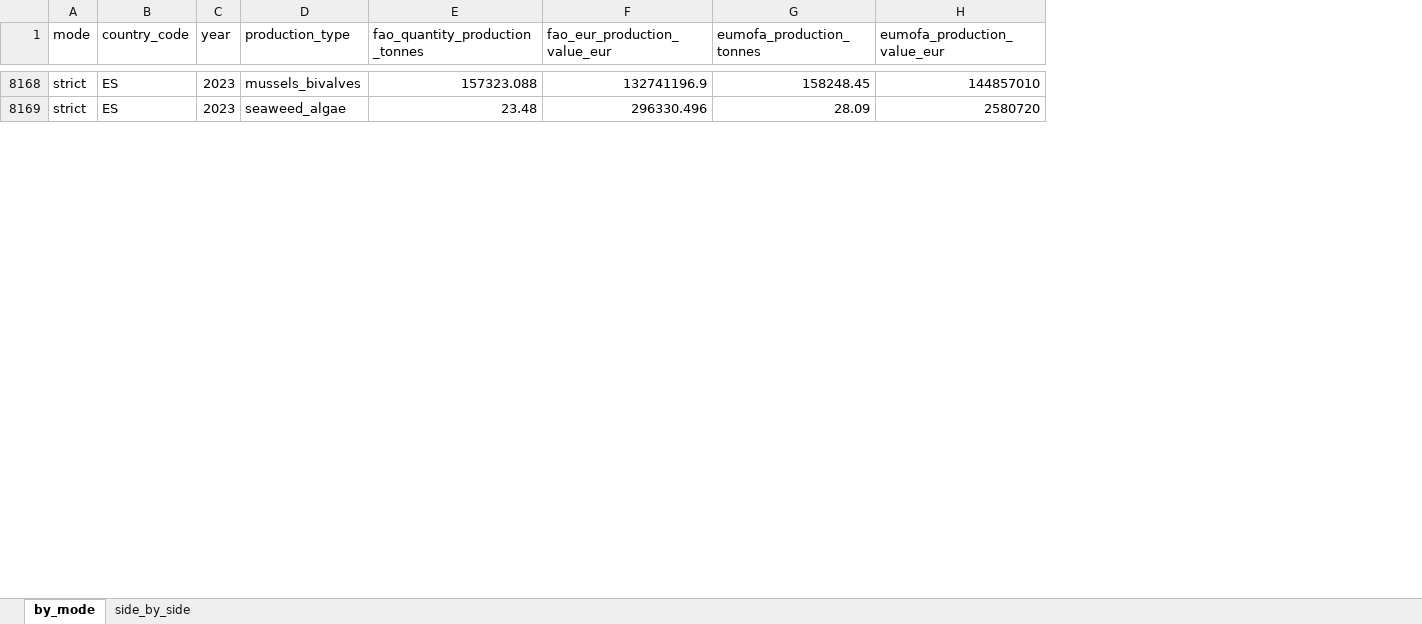
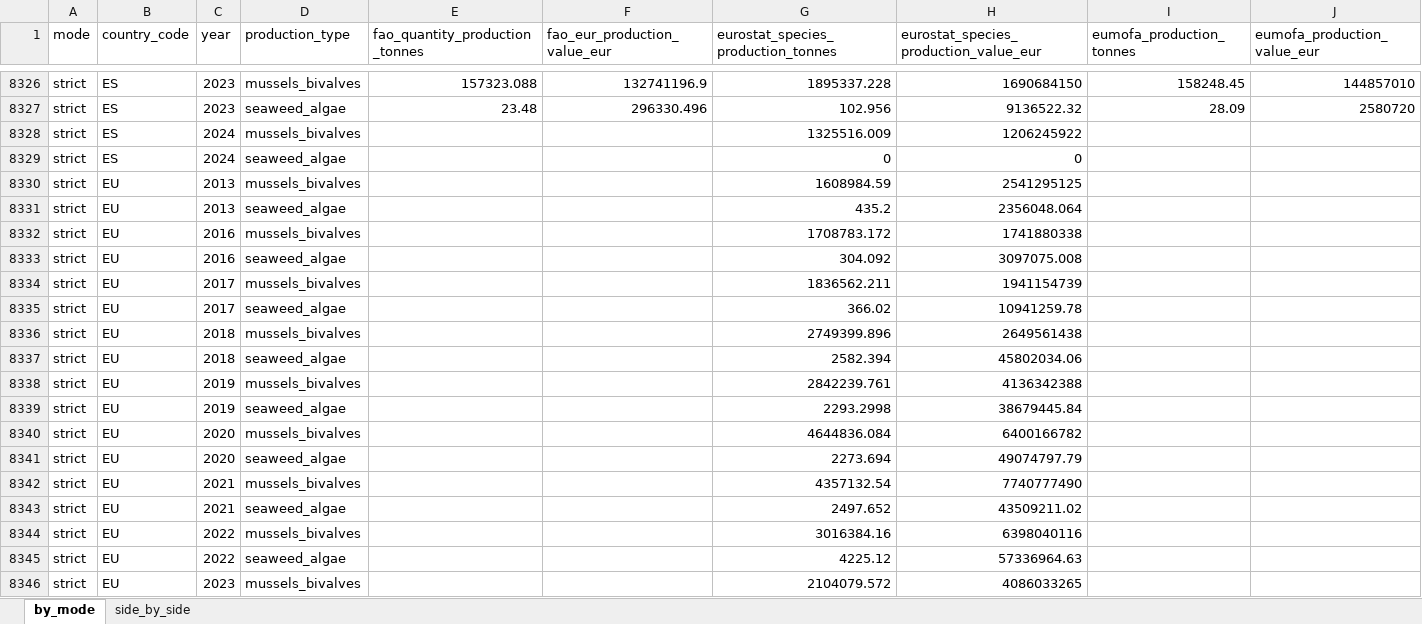
Before and after one commit to jnsvalve/Aqua-Data-Check, an Excel workbook: output/low_anthropic/Europe_low_anthropic_summary_latest.xlsx, sheet by_mode, drawn as a sheet; only a part is shown, gaps mark what is left out; values as stored, in another font and other column widths than the file's, no borders; the diff covers the shown part only; the diff names each change by its address in the sheet, - before the commit and + after, or states it on an @@ line.

```diff
--- a/output/low_anthropic/Europe_low_anthropic_summary_latest.xlsx (sheet by_mode)
+++ b/output/low_anthropic/Europe_low_anthropic_summary_latest.xlsx (sheet by_mode)
+column G, row 1: eurostat_species_production_tonnes; rows 8326-8327: 1895337.228 | 102.956
+column H, row 1: eurostat_species_production_value_eur; rows 8326-8327: 1690684150 | 9136522.32
+row 8328: strict | ES | 2024 | mussels_bivalves |  |  | 1325516.009 | 1206245922
+row 8329: strict | ES | 2024 | seaweed_algae |  |  | 0 | 0
+row 8330: strict | EU | 2013 | mussels_bivalves |  |  | 1608984.59 | 2541295125
+row 8331: strict | EU | 2013 | seaweed_algae |  |  | 435.2 | 2356048.064
+row 8332: strict | EU | 2016 | mussels_bivalves |  |  | 1708783.172 | 1741880338
+row 8333: strict | EU | 2016 | seaweed_algae |  |  | 304.092 | 3097075.008
+row 8334: strict | EU | 2017 | mussels_bivalves |  |  | 1836562.211 | 1941154739
+row 8335: strict | EU | 2017 | seaweed_algae |  |  | 366.02 | 10941259.78
+row 8336: strict | EU | 2018 | mussels_bivalves |  |  | 2749399.896 | 2649561438
+row 8337: strict | EU | 2018 | seaweed_algae |  |  | 2582.394 | 45802034.06
+row 8338: strict | EU | 2019 | mussels_bivalves |  |  | 2842239.761 | 4136342388
+row 8339: strict | EU | 2019 | seaweed_algae |  |  | 2293.2998 | 38679445.84
+row 8340: strict | EU | 2020 | mussels_bivalves |  |  | 4644836.084 | 6400166782
+row 8341: strict | EU | 2020 | seaweed_algae |  |  | 2273.694 | 49074797.79
+row 8342: strict | EU | 2021 | mussels_bivalves |  |  | 4357132.54 | 7740777490
+row 8343: strict | EU | 2021 | seaweed_algae |  |  | 2497.652 | 43509211.02
+row 8344: strict | EU | 2022 | mussels_bivalves |  |  | 3016384.16 | 6398040116
+row 8345: strict | EU | 2022 | seaweed_algae |  |  | 4225.12 | 57336964.63
+row 8346: strict | EU | 2023 | mussels_bivalves |  |  | 2104079.572 | 4086033265
```
Also changed, not shown: 251 added rows elsewhere in this sheet, sheet side_by_side, output/freshwater/Europe_freshwater_summary_latest.xlsx, output/general/Europe_summary_latest.xlsx, 12 other files.
